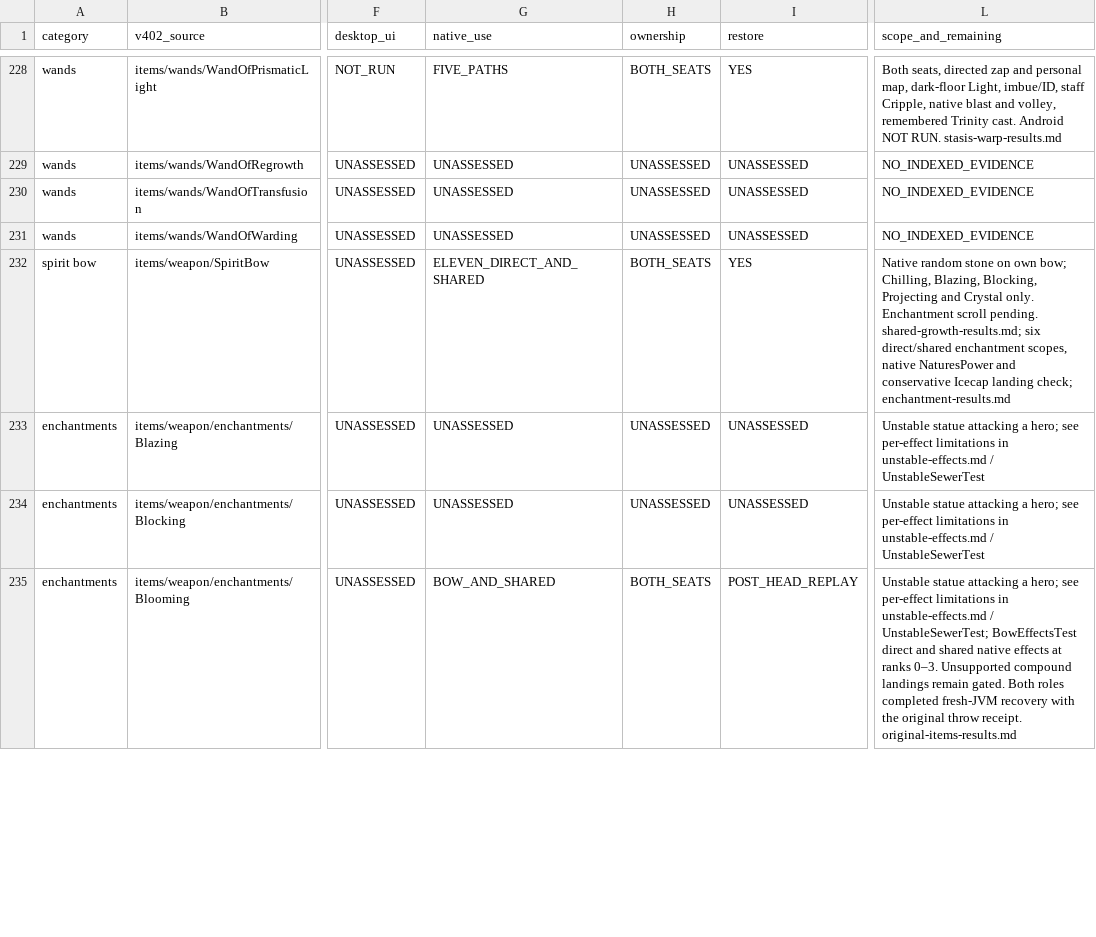
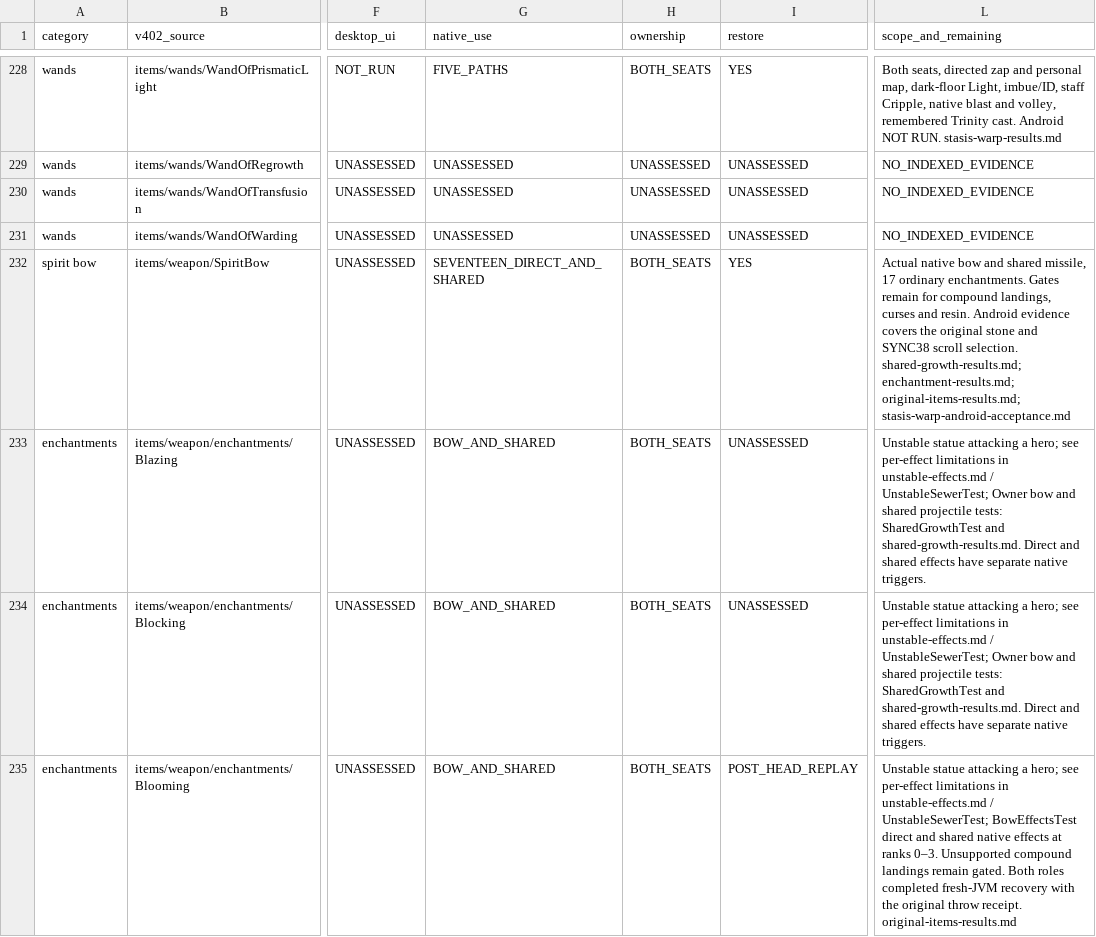
Before and after one commit to jwgobaek/SPD-Coop, a TSV file: docs/coop/stasis-warp-content.tsv, drawn as a sheet; only a part is shown, gaps mark what is left out; the diff covers the shown part only; the diff names each change by its address in the sheet, - before the commit and + after, or states it on an @@ line.

Commit message:
Verify scroll menus in two languages and index native item evidence

```diff
--- a/docs/coop/stasis-warp-content.tsv
+++ b/docs/coop/stasis-warp-content.tsv
-G232 (native_use): ELEVEN_DIRECT_AND_SHARED
+G232 (native_use): SEVENTEEN_DIRECT_AND_SHARED
-L232 (scope_and_remaining): Native random stone on own bow; Chilling, Blazing, Blocking, Projecting and Crystal only. Enchantment scroll pending. shared-growth-results.md; six direct/shared enchantment scopes, native NaturesPower and conservative Icecap landing check; enchantment-results.md
+L232 (scope_and_remaining): Actual native bow and shared missile, 17 ordinary enchantments. Gates remain for compound landings, curses and resin. Android evidence covers the original stone and SYNC38 scroll selection. shared-growth-results.md; enchantment-results.md; original-items-results.md; stasis-warp-android-acceptance.md
-G233:G234 (native_use): UNASSESSED
+G233:G234 (native_use): BOW_AND_SHARED
-H233:H234 (ownership): UNASSESSED
+H233:H234 (ownership): BOTH_SEATS
-L233:L234 (scope_and_remaining): …unstable-effects.md / UnstableSewerTest
+L233:L234 (scope_and_remaining): …unstable-effects.md / UnstableSewerTest; Owner bow and shared projectile tests: SharedGrowthTest and shared-growth-results.md. Direct and shared effects have separate native triggers.
```
Also changed, not shown: 82 edited cells elsewhere in this file, 6 other files.
